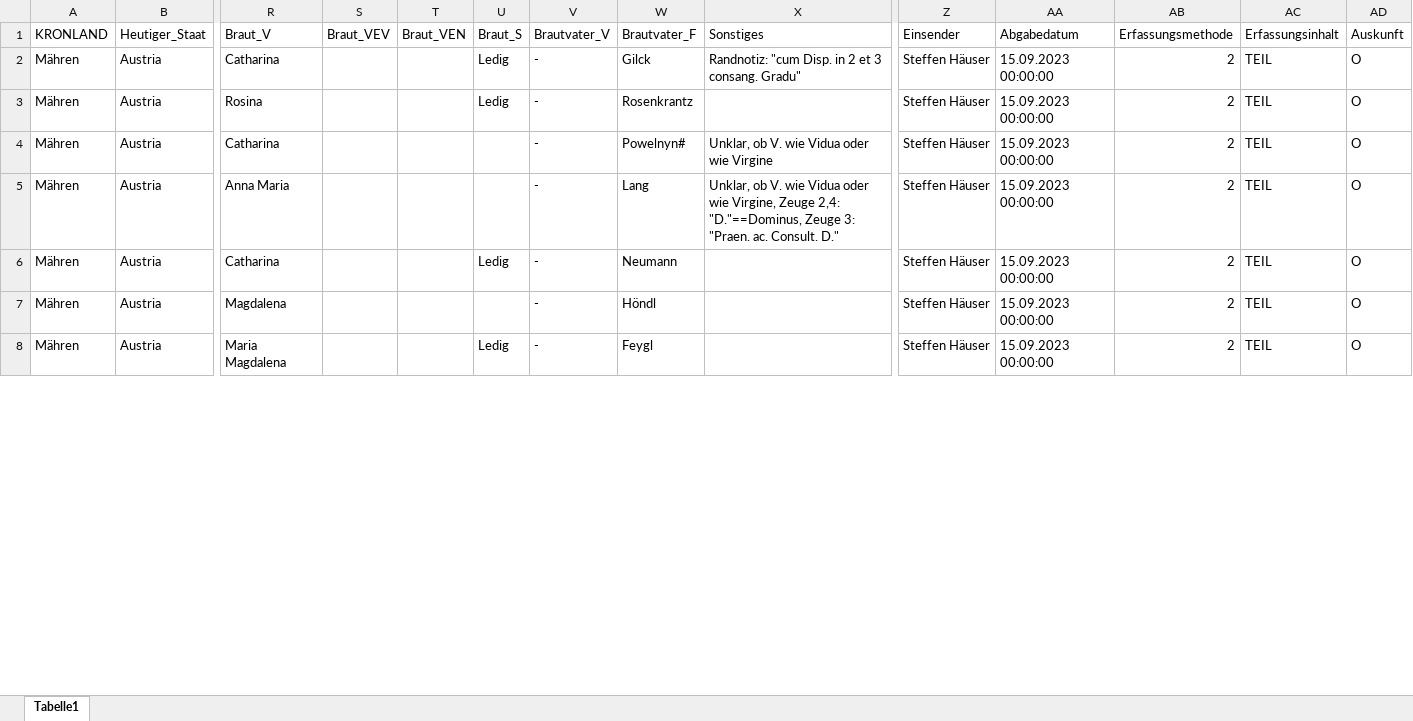
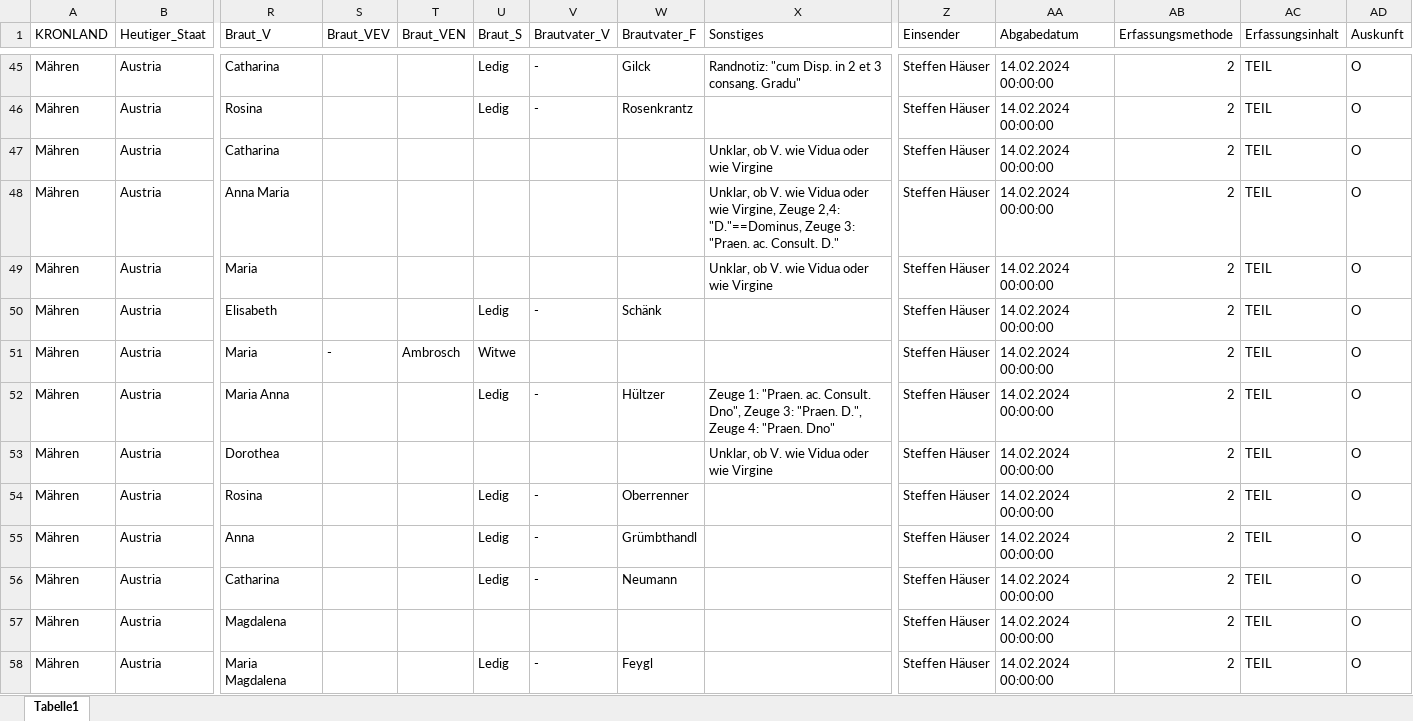
Before and after one commit to SteffenHaeuser/Genealogy, an Excel workbook: ProjektIglau/ChurchbookIndices/Marriages/OriginalTextfiles/6474_0.xlsx, sheet Tabelle1, drawn as a sheet; only a part is shown, gaps mark what is left out; values as stored, in another font and other column widths than the file's, no borders; addresses are those after the commit; rows hold the shown columns only; the diff covers the shown part only; the diff names each change by its address in the sheet, - before the commit and + after, or states it on an @@ line.

Commit message:
Data 1737-End of the book.

```diff
--- a/ProjektIglau/ChurchbookIndices/Marriages/OriginalTextfiles/6474_0.xlsx (sheet Tabelle1)
+++ b/ProjektIglau/ChurchbookIndices/Marriages/OriginalTextfiles/6474_0.xlsx (sheet Tabelle1)
-AA45:AA48 (Abgabedatum): 15.09.2023 00:00:00
+AA45:AA48 (Abgabedatum): 14.02.2024 00:00:00
-V47:V48 (Brautvater_V): -
+V47:V48 (Brautvater_V): (empty)
-W47 (Brautvater_F): Powelnyn#
+W47 (Brautvater_F): (empty)
-W48 (Brautvater_F): Lang
+W48 (Brautvater_F): (empty)
+row 49: Mähren | Austria | Maria |  |  |  |  |  | Unklar, ob V. wie Vidua oder wie Virgine | Steffen Häuser | 14.02.2024 00:00:00 | 2 | TEIL | O
+row 50: Mähren | Austria | Elisabeth |  |  | Ledig | - | Schänk |  | Steffen Häuser | 14.02.2024 00:00:00 | 2 | TEIL | O
+row 51: Mähren | Austria | Maria | - | Ambrosch | Witwe |  |  |  | Steffen Häuser | 14.02.2024 00:00:00 | 2 | TEIL | O
+row 52: Mähren | Austria | Maria Anna |  |  | Ledig | - | Hültzer | Zeuge 1: "Praen. ac. Consult. Dno", Zeuge 3: "Praen. D.", Zeuge 4: "Praen. Dno" | Steffen Häuser | 14.02.2024 00:00:00 | 2 | TEIL | O
+row 53: Mähren | Austria | Dorothea |  |  |  |  |  | Unklar, ob V. wie Vidua oder wie Virgine | Steffen Häuser | 14.02.2024 00:00:00 | 2 | TEIL | O
+row 54: Mähren | Austria | Rosina |  |  | Ledig | - | Oberrenner |  | Steffen Häuser | 14.02.2024 00:00:00 | 2 | TEIL | O
+row 55: Mähren | Austria | Anna |  |  | Ledig | - | Grümbthandl |  | Steffen Häuser | 14.02.2024 00:00:00 | 2 | TEIL | O
-AA56:AA58 (Abgabedatum): 15.09.2023 00:00:00
+AA56:AA58 (Abgabedatum): 14.02.2024 00:00:00
-V57 (Brautvater_V): -
+V57 (Brautvater_V): (empty)
-W57 (Brautvater_F): Höndl
+W57 (Brautvater_F): (empty)
```
Also changed, not shown: 43 added rows, 5 removed rows and 45 edited cells elsewhere in this sheet, ProjektIglau/ChurchbookIndices/Marriages/OriginalTextfiles/6474.xlsx, 1 other file.
